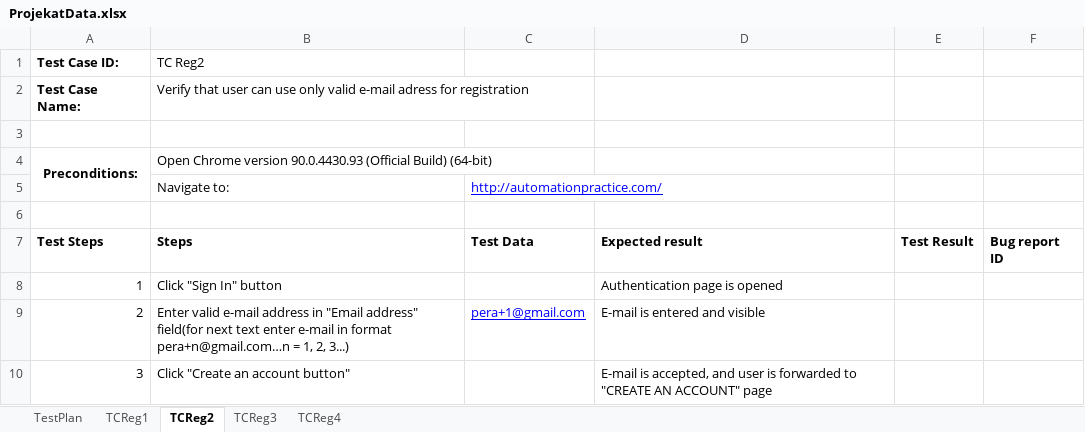
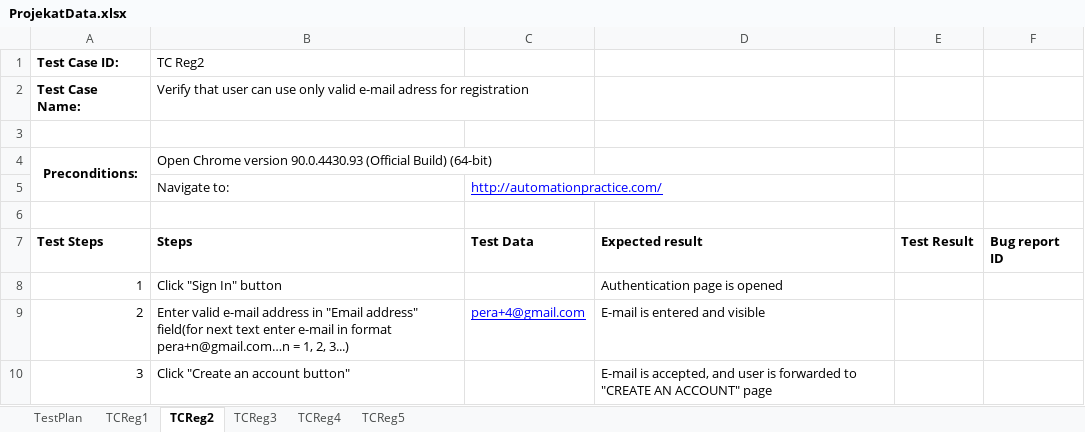
Before and after one commit to DraganBatinic/SeleniumRepo, an Excel workbook: data/ProjekatData.xlsx, sheet TCReg2, drawn as a sheet; values as stored, in another font and other column widths than the file's, no borders; the diff names each change by its address in the sheet, - before the commit and + after, or states it on an @@ line.

```diff
--- a/data/ProjekatData.xlsx (sheet TCReg2)
+++ b/data/ProjekatData.xlsx (sheet TCReg2)
+sheet tab: TCReg5
-C9: pera+1@gmail.com
+C9: pera+4@gmail.com
```
Also changed, not shown: sheet TestPlan, sheet TCReg4, 9 other files.
